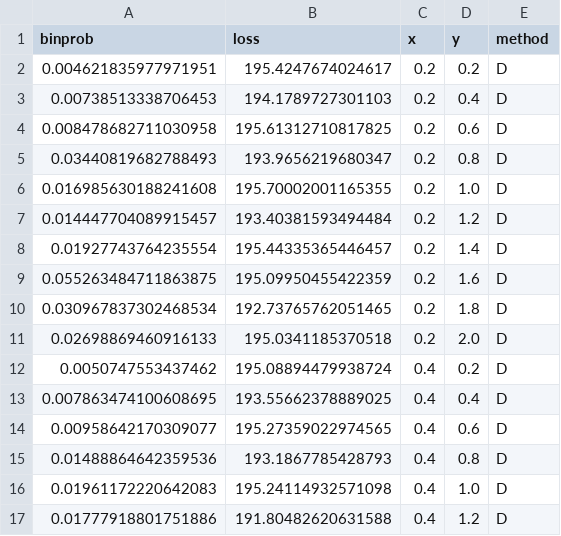
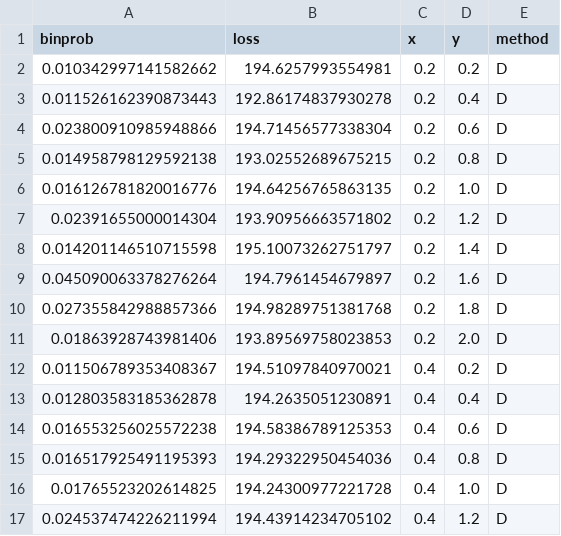
Before and after one commit to fmeulen/CSCM, a CSV file: scr/out/mixture/mnsmall/binprobs.csv, drawn as a sheet; only a part is shown; the diff covers the shown part only.

```diff
--- a/scr/out/mixture/mnsmall/binprobs.csv
+++ b/scr/out/mixture/mnsmall/binprobs.csv
@@ -1,17 +1,17 @@
 binprob,loss,x,y,method
-0.004621835977971951,195.4247674024617,0.2,0.2,D
-0.00738513338706453,194.1789727301103,0.2,0.4,D
-0.008478682711030958,195.61312710817825,0.2,0.6,D
-0.03440819682788493,193.9656219680347,0.2,0.8,D
-0.016985630188241608,195.70002001165355,0.2,1.0,D
-0.014447704089915457,193.40381593494484,0.2,1.2,D
-0.01927743764235554,195.44335365446457,0.2,1.4,D
-0.055263484711863875,195.09950455422359,0.2,1.6,D
-0.030967837302468534,192.73765762051465,0.2,1.8,D
-0.02698869460916133,195.0341185370518,0.2,2.0,D
-0.0050747553437462,195.08894479938724,0.4,0.2,D
-0.007863474100608695,193.55662378889025,0.4,0.4,D
-0.00958642170309077,195.27359022974565,0.4,0.6,D
-0.01488864642359536,193.1867785428793,0.4,0.8,D
-0.01961172220642083,195.24114932571098,0.4,1.0,D
-0.01777918801751886,191.80482620631588,0.4,1.2,D
+0.010342997141582662,194.6257993554981,0.2,0.2,D
+0.011526162390873443,192.86174837930278,0.2,0.4,D
+0.023800910985948866,194.71456577338304,0.2,0.6,D
+0.014958798129592138,193.02552689675215,0.2,0.8,D
+0.016126781820016776,194.64256765863135,0.2,1.0,D
+0.02391655000014304,193.90956663571802,0.2,1.2,D
+0.014201146510715598,195.10073262751797,0.2,1.4,D
+0.045090063378276264,194.7961454679897,0.2,1.6,D
+0.027355842988857366,194.98289751381768,0.2,1.8,D
+0.01863928743981406,193.89569758023853,0.2,2.0,D
+0.011506789353408367,194.51097840970021,0.4,0.2,D
+0.012803583185362878,194.2635051230891,0.4,0.4,D
+0.016553256025572238,194.58386789125353,0.4,0.6,D
+0.016517925491195393,194.29322950454036,0.4,0.8,D
+0.01765523202614825,194.24300977221728,0.4,1.0,D
+0.024537474226211994,194.43914234705102,0.4,1.2,D
```
Also changed, not shown: 168 edited cells elsewhere in this file, scr/out/binprobs.csv, scr/out/mixture/mnlarge/observations.csv, 46 other files.
